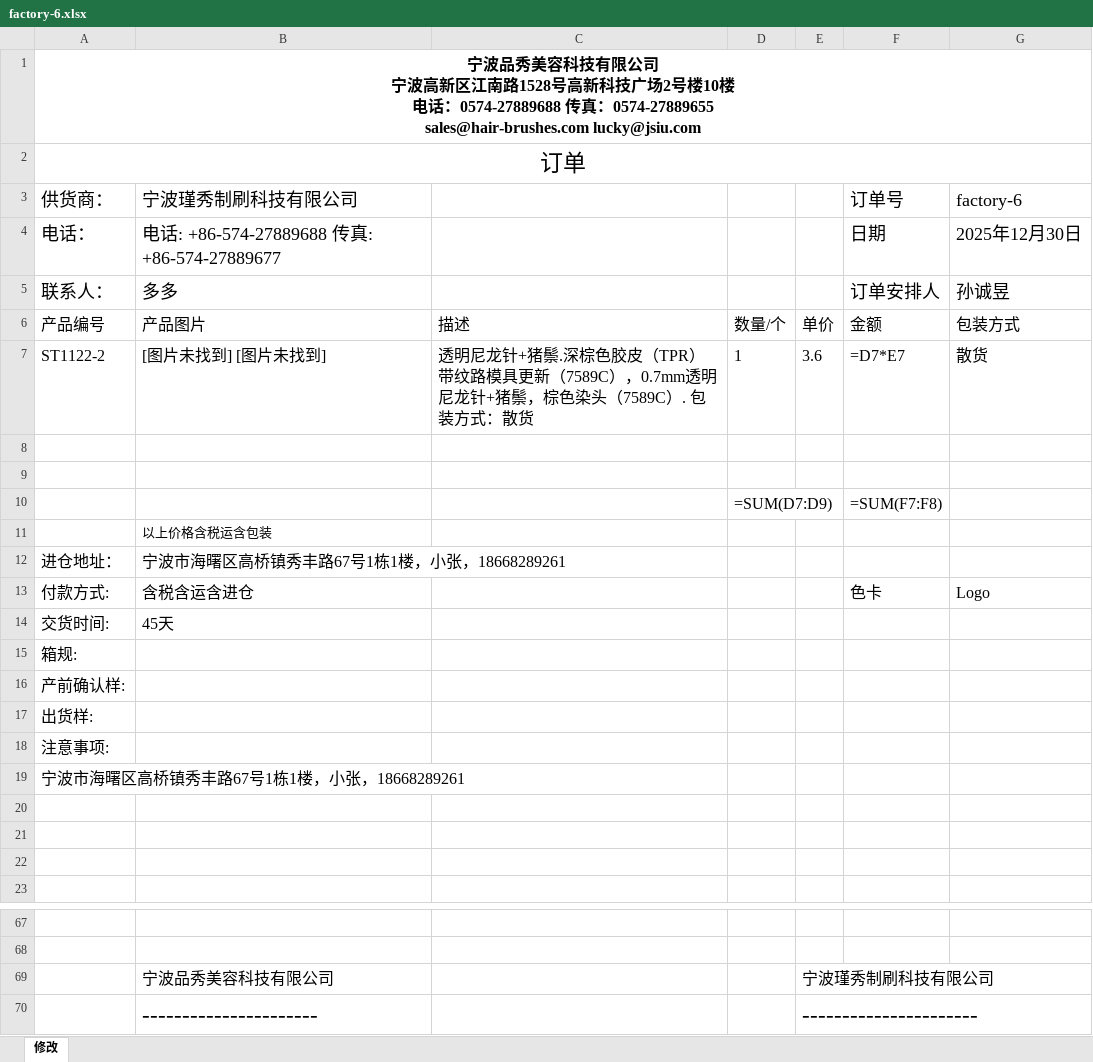
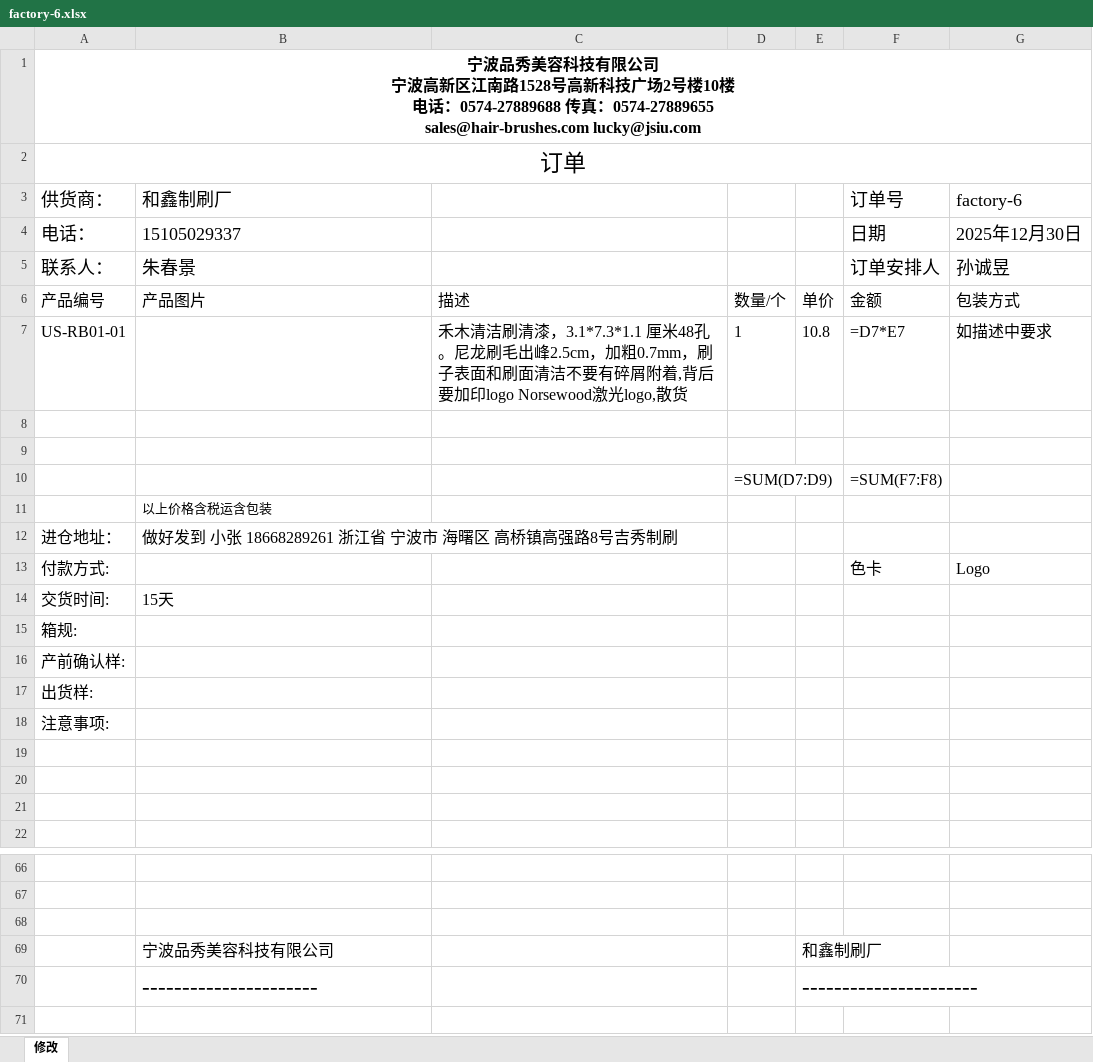
Before and after one commit to csun10/amazon_order, an Excel workbook: order_generation/PO_excel_export/factory-6.xlsx, sheet 修改, drawn as a sheet; only a part is shown, gaps mark what is left out; values as stored, in another font and other column widths than the file's, no borders; formulas without a stored value are shown as written; charts and pictures not drawn; removed rows and columns are numbered as before the commit, all else as after; the diff names each change by its address in the sheet, - before the commit and + after, or states it on an @@ line.

```diff
--- a/order_generation/PO_excel_export/factory-6.xlsx (sheet 修改)
+++ b/order_generation/PO_excel_export/factory-6.xlsx (sheet 修改)
-B3: 宁波瑾秀制刷科技有限公司
+B3: 和鑫制刷厂
-B4 (和鑫制刷厂): 电话: +86-574-27889688 传真: +86-574-27889677
+B4 (和鑫制刷厂): 15105029337
-B5 (和鑫制刷厂): 多多
+B5 (和鑫制刷厂): 朱春景
-row 7: ST1122-2 | [图片未找到] [图片未找到] | 透明尼龙针+猪鬃.深棕色胶皮（TPR）带纹路模具更新（7589C），0.7mm透明尼龙针+猪鬃，棕色染头（7589C）. 包装方式：散货 | 1 | 3.6 | =D7*E7 | 散货
+row 7: US-RB01-01 |  | 禾木清洁刷清漆，3.1*7.3*1.1 厘米48孔。尼龙刷毛出峰2.5cm，加粗0.7mm，刷子表面和刷面清洁不要有碎屑附着,背后要加印logo Norsewood激光logo,散货 | 1 | 10.8 | =D7*E7 | 如描述中要求
-B12 (和鑫制刷厂): 宁波市海曙区高桥镇秀丰路67号1栋1楼，小张，18668289261
+B12 (和鑫制刷厂): 做好发到 小张 18668289261 浙江省 宁波市 海曙区 高桥镇高强路8号吉秀制刷
-B13 (和鑫制刷厂): 含税含运含进仓
+B13 (和鑫制刷厂): (empty)
-B14 (和鑫制刷厂): 45天
+B14 (和鑫制刷厂): 15天
-row 19: 宁波市海曙区高桥镇秀丰路67号1栋1楼，小张，18668289261
-row 68:  | 宁波品秀美容科技有限公司 |  |  | 宁波瑾秀制刷科技有限公司
+row 68: (empty)
+row 69:  | 宁波品秀美容科技有限公司 |  |  | 和鑫制刷厂
```
Also changed, not shown: charts or pictures, order_generation/PO_excel/2EC-1-1.xlsx, order_generation/PO_excel_export/factory-1.xlsx, 52 other files.
